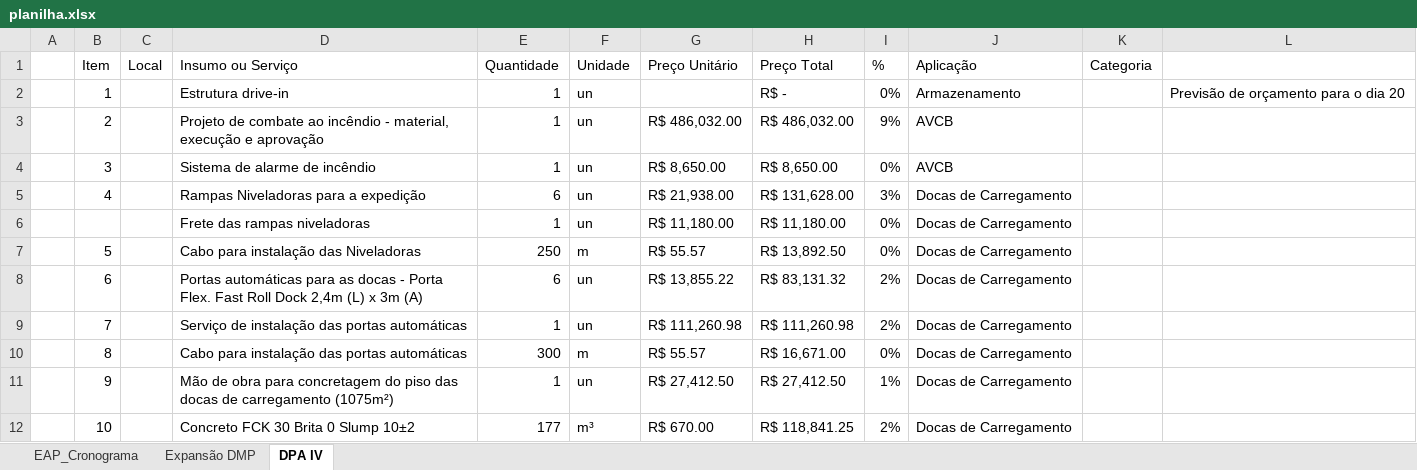
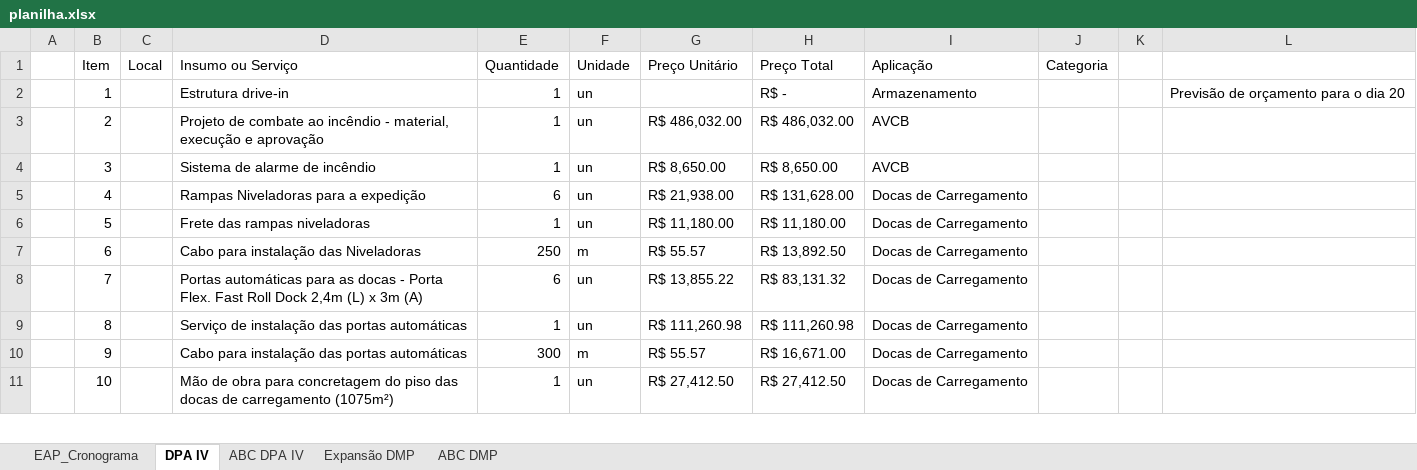
Before and after one commit to Geanfer10/-painel-curva-abc, an Excel workbook: dados/planilha.xlsx, sheet DPA IV, drawn as a sheet; only a part is shown; values as stored, in another font and other column widths than the file's, no cell formats; table styles not drawn; removed rows and columns are numbered as before the commit, all else as after; the diff covers the shown part only; the diff names each change by its address in the sheet, - before the commit and + after, or states it on an @@ line.

Commit message:
Atualiza planilha 21/10/2026 16:11

```diff
--- a/dados/planilha.xlsx (sheet DPA IV)
+++ b/dados/planilha.xlsx (sheet DPA IV)
+sheet tab: ABC DPA IV
+sheet tab: ABC DMP
@@ sheet tab order changed: EAP_Cronograma | DPA IV | ABC DPA IV | Expansão DMP | ABC DMP @@
-column I (%), rows 2-5: 0% | 9% | 0% | 3%; rows 7-12: 0% | 2% | 2% | 0% | 1% | 2%
+column K, empty
-row 6:  |  |  | Frete das rampas niveladoras | 1 | un | R$ 11,180.00 | R$ 11,180.00 | 0% | Docas de Carregamento
-D6 (Insumo ou Serviço): Cabo para instalação das Niveladoras
+D6 (Insumo ou Serviço): Frete das rampas niveladoras
-E6 (Quantidade): 250
+E6 (Quantidade): 1
-F6 (Unidade): m
+F6 (Unidade): un
-G6 (Preço Unitário): R$ 55.57
+G6 (Preço Unitário): R$ 11,180.00
-H6 (Preço Total): R$ 13,892.50
+H6 (Preço Total): R$ 11,180.00
-D7 (Insumo ou Serviço): Portas automáticas para as docas - Porta Flex. Fast Roll Dock 2,4m (L) x 3m (A)
+D7 (Insumo ou Serviço): Cabo para instalação das Niveladoras
-E7 (Quantidade): 6
+E7 (Quantidade): 250
-F7 (Unidade): un
+F7 (Unidade): m
-G7 (Preço Unitário): R$ 13,855.22
+G7 (Preço Unitário): R$ 55.57
-H7 (Preço Total): R$ 83,131.32
+H7 (Preço Total): R$ 13,892.50
-D8 (Insumo ou Serviço): Serviço de instalação das portas automáticas
+D8 (Insumo ou Serviço): Portas automáticas para as docas - Porta Flex. Fast Roll Dock 2,4m (L) x 3m (A)
-E8 (Quantidade): 1
+E8 (Quantidade): 6
-G8 (Preço Unitário): R$ 111,260.98
+G8 (Preço Unitário): R$ 13,855.22
-H8 (Preço Total): R$ 111,260.98
+H8 (Preço Total): R$ 83,131.32
-D9 (Insumo ou Serviço): Cabo para instalação das portas automáticas
+D9 (Insumo ou Serviço): Serviço de instalação das portas automáticas
-E9 (Quantidade): 300
+E9 (Quantidade): 1
-F9 (Unidade): m
+F9 (Unidade): un
-G9 (Preço Unitário): R$ 55.57
+G9 (Preço Unitário): R$ 111,260.98
-H9 (Preço Total): R$ 16,671.00
+H9 (Preço Total): R$ 111,260.98
-D10 (Insumo ou Serviço): Mão de obra para concretagem do piso das docas de carregamento (1075m²)
+D10 (Insumo ou Serviço): Cabo para instalação das portas automáticas
-E10 (Quantidade): 1
+E10 (Quantidade): 300
-F10 (Unidade): un
+F10 (Unidade): m
-G10 (Preço Unitário): R$ 27,412.50
+G10 (Preço Unitário): R$ 55.57
-H10 (Preço Total): R$ 27,412.50
+H10 (Preço Total): R$ 16,671.00
-D11 (Insumo ou Serviço): Concreto FCK 30 Brita 0 Slump 10±2
+D11 (Insumo ou Serviço): Mão de obra para concretagem do piso das docas de carregamento (1075m²)
-E11 (Quantidade): 177
+E11 (Quantidade): 1
-F11 (Unidade): m³
+F11 (Unidade): un
-G11 (Preço Unitário): R$ 670.00
+G11 (Preço Unitário): R$ 27,412.50
-H11 (Preço Total): R$ 118,841.25
+H11 (Preço Total): R$ 27,412.50
```
Also changed, not shown: 6 added rows, 13 removed rows and 396 edited cells elsewhere in this sheet, sheet Expansão DMP, cell formats, formulas that keep their value.
